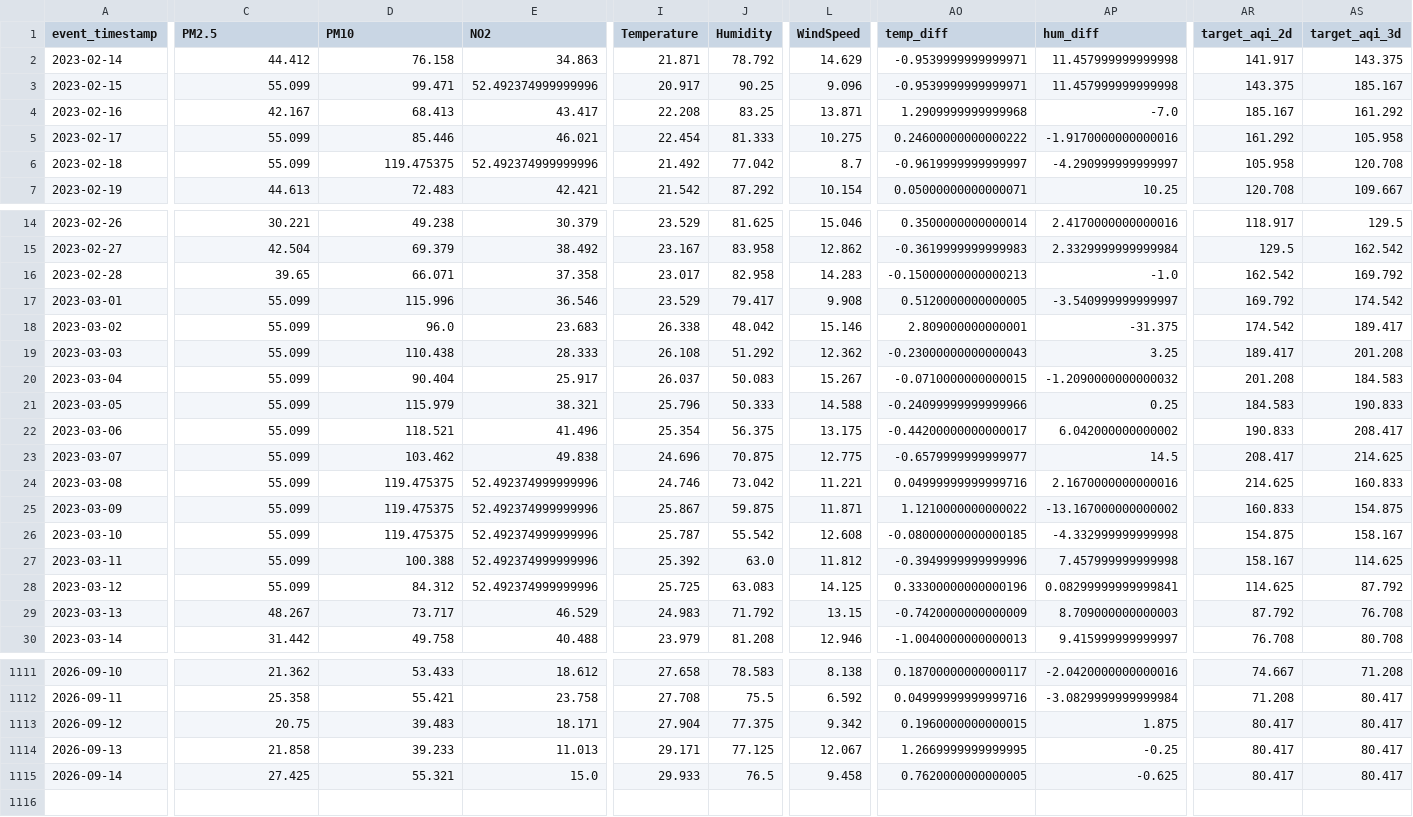
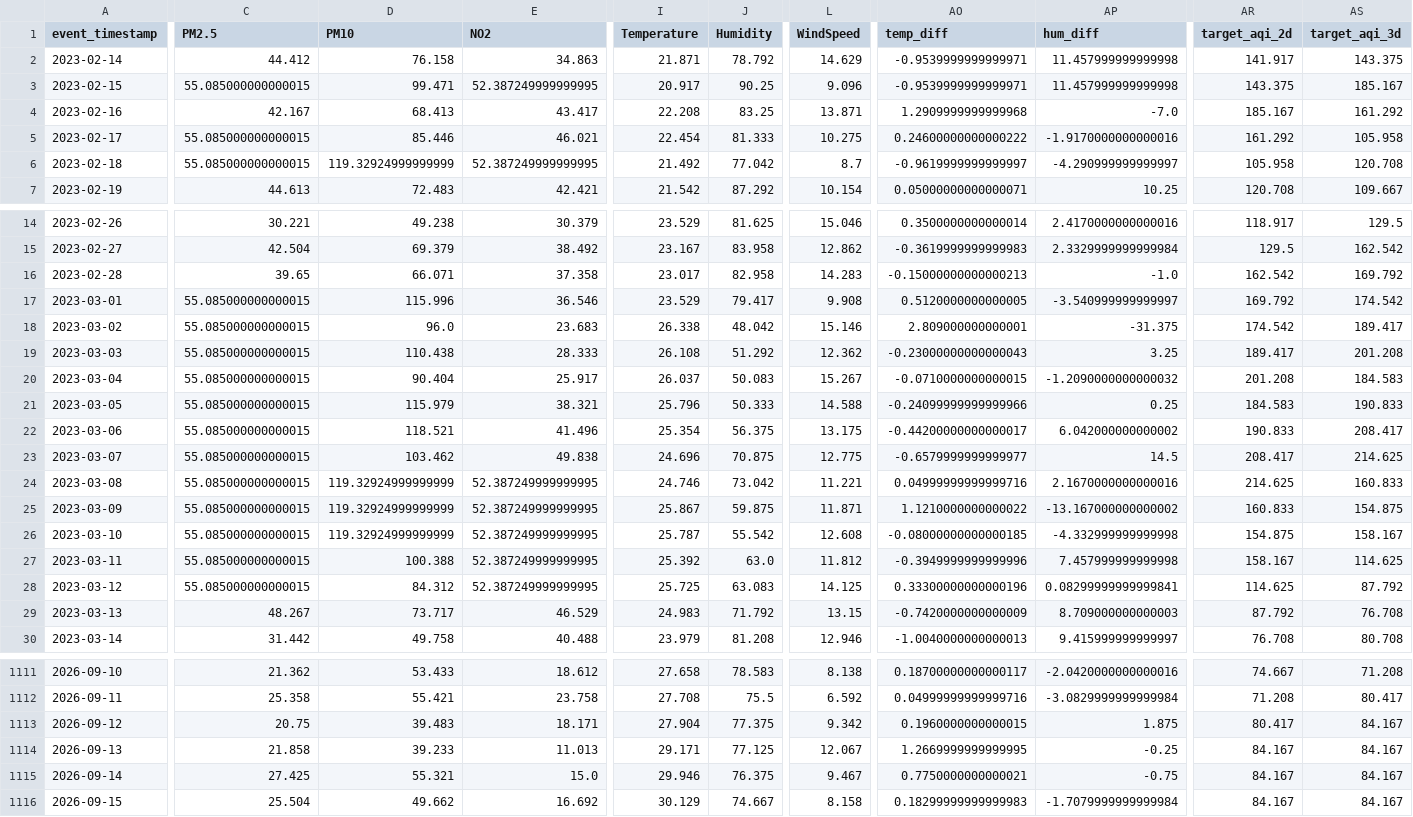
Before and after one commit to MuhammadHassanSiddiqui123/aqi-predictor, a CSV file: data/feature_store/karachi_daily_features.csv, drawn as a sheet; only a part is shown, gaps mark what is left out; rows hold the shown columns only; the diff covers the shown part only; the diff names each change by its address in the sheet, - before the commit and + after, or states it on an @@ line.

```diff
--- a/data/feature_store/karachi_daily_features.csv
+++ b/data/feature_store/karachi_daily_features.csv
-C3 (PM2.5): 55.099
+C3 (PM2.5): 55.085000000000015
-E3 (NO2): 52.492374999999996
+E3 (NO2): 52.387249999999995
-C5:C6 (PM2.5): 55.099
+C5:C6 (PM2.5): 55.085000000000015
-D6 (PM10): 119.475375
+D6 (PM10): 119.32924999999999
-E6 (NO2): 52.492374999999996
+E6 (NO2): 52.387249999999995
-C17:C28 (PM2.5): 55.099
+C17:C28 (PM2.5): 55.085000000000015
-D24:D26 (PM10): 119.475375
+D24:D26 (PM10): 119.32924999999999
-E24:E28 (NO2): 52.492374999999996
+E24:E28 (NO2): 52.387249999999995
-AS1113:AS1115 (target_aqi_3d): 80.417
+AS1113:AS1115 (target_aqi_3d): 84.167
-AR1114:AR1115 (target_aqi_2d): 80.417
+AR1114:AR1115 (target_aqi_2d): 84.167
-I1115 (Temperature): 29.933
+I1115 (Temperature): 29.946
-J1115 (Humidity): 76.5
+J1115 (Humidity): 76.375
-L1115 (WindSpeed): 9.458
+L1115 (WindSpeed): 9.467
-AO1115 (temp_diff): 0.7620000000000005
+AO1115 (temp_diff): 0.7750000000000021
-AP1115 (hum_diff): -0.625
+AP1115 (hum_diff): -0.75
+row 1116: 2026-09-15 | 25.504 | 49.662 | 16.692 | 30.129 | 74.667 | 8.158 | 0.18299999999999983 | -1.7079999999999984 | 84.167 | 84.167
```
Also changed, not shown: 104 edited cells elsewhere in this file.
